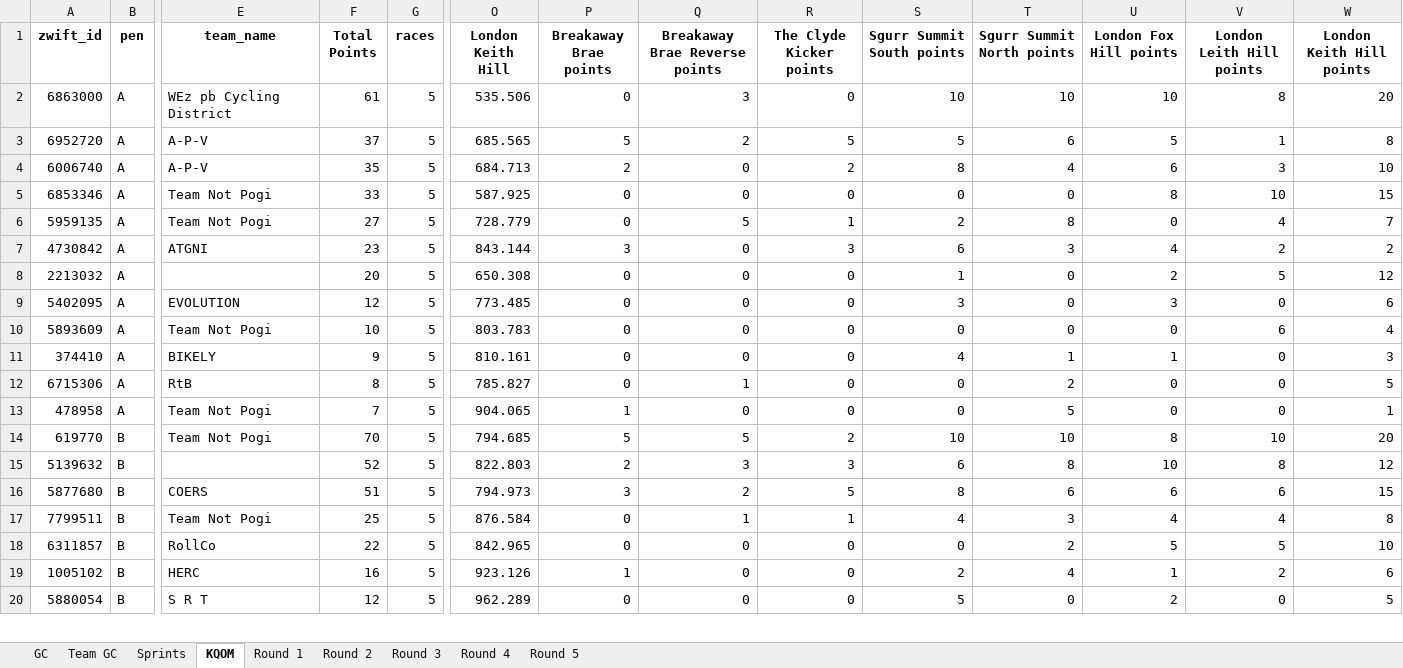
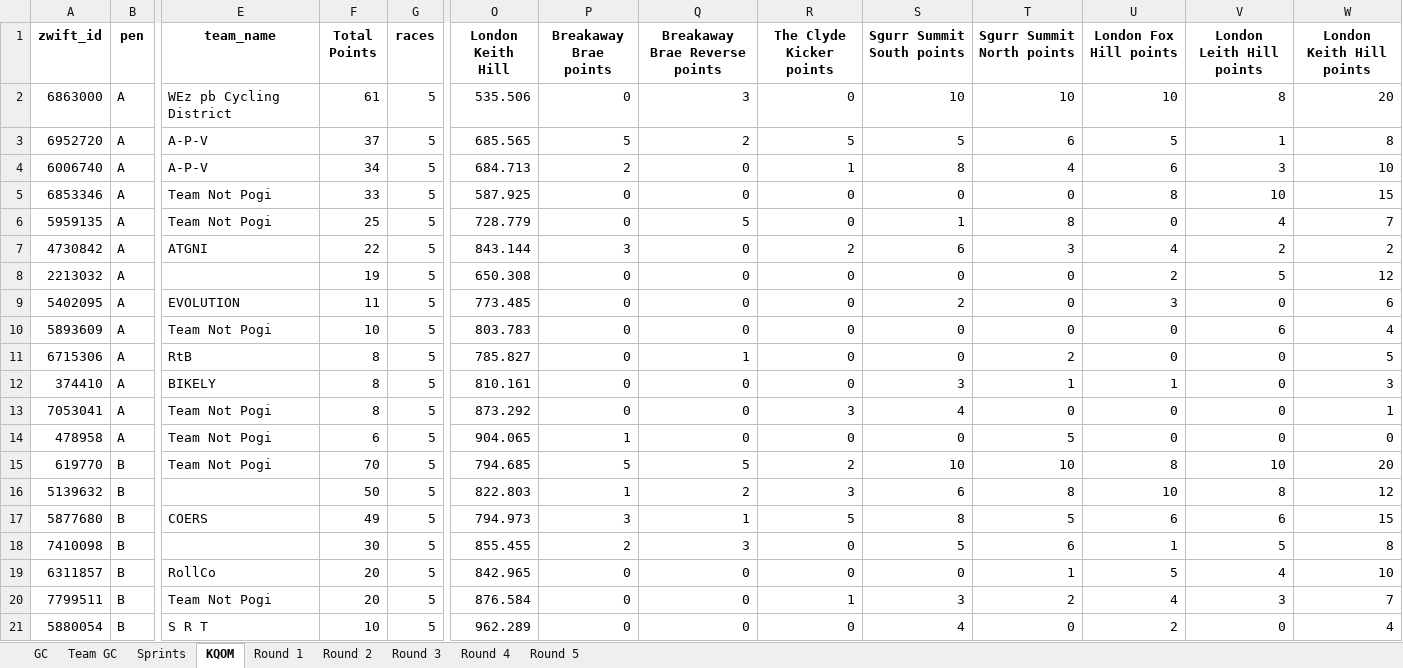
Before and after one commit to gleesonm1/TNP_results, an Excel workbook: LaBlanca/LaBlanca.xlsx, sheet KQOM, drawn as a sheet; only a part is shown, gaps mark what is left out; values as stored, in another font and other column widths than the file's, no borders; removed rows and columns are numbered as before the commit, all else as after; rows hold the shown columns only; the diff covers the shown part only; the diff names each change by its address in the sheet, - before the commit and + after, or states it on an @@ line.

```diff
--- a/LaBlanca/LaBlanca.xlsx (sheet KQOM)
+++ b/LaBlanca/LaBlanca.xlsx (sheet KQOM)
-F4 (Total Points): 35
+F4 (Total Points): 34
-R4 (The Clyde Kicker points): 2
+R4 (The Clyde Kicker points): 1
-F6 (Total Points): 27
+F6 (Total Points): 25
-R6 (The Clyde Kicker points): 1
+R6 (The Clyde Kicker points): 0
-S6 (Sgurr Summit South points): 2
+S6 (Sgurr Summit South points): 1
-F7 (Total Points): 23
+F7 (Total Points): 22
-R7 (The Clyde Kicker points): 3
+R7 (The Clyde Kicker points): 2
-F8 (Total Points): 20
+F8 (Total Points): 19
-S8 (Sgurr Summit South points): 1
+S8 (Sgurr Summit South points): 0
-F9 (Total Points): 12
+F9 (Total Points): 11
-S9 (Sgurr Summit South points): 3
+S9 (Sgurr Summit South points): 2
-row 11: 374410 | A | BIKELY | 9 | 5 | 810.161 | 0 | 0 | 0 | 4 | 1 | 1 | 0 | 3
+row 12: 374410 | A | BIKELY | 8 | 5 | 810.161 | 0 | 0 | 0 | 3 | 1 | 1 | 0 | 3
+row 13: 7053041 | A | Team Not Pogi | 8 | 5 | 873.292 | 0 | 0 | 3 | 4 | 0 | 0 | 0 | 1
-F14 (Total Points): 7
+F14 (Total Points): 6
-W14 (London Keith Hill points): 1
+W14 (London Keith Hill points): 0
-F16 (Total Points): 52
+F16 (Total Points): 50
-P16 (Breakaway Brae points): 2
+P16 (Breakaway Brae points): 1
-Q16 (Breakaway Brae Reverse points): 3
+Q16 (Breakaway Brae Reverse points): 2
-F17 (Total Points): 51
+F17 (Total Points): 49
-Q17 (Breakaway Brae Reverse points): 2
+Q17 (Breakaway Brae Reverse points): 1
-T17 (Sgurr Summit North points): 6
+T17 (Sgurr Summit North points): 5
-row 17: 7799511 | B | Team Not Pogi | 25 | 5 | 876.584 | 0 | 1 | 1 | 4 | 3 | 4 | 4 | 8
+row 18: 7410098 | B |  | 30 | 5 | 855.455 | 2 | 3 | 0 | 5 | 6 | 1 | 5 | 8
-F19 (Total Points): 22
+F19 (Total Points): 20
-T19 (Sgurr Summit North points): 2
+T19 (Sgurr Summit North points): 1
-V19 (London Leith Hill points): 5
+V19 (London Leith Hill points): 4
-row 19: 1005102 | B | HERC | 16 | 5 | 923.126 | 1 | 0 | 0 | 2 | 4 | 1 | 2 | 6
+row 20: 7799511 | B | Team Not Pogi | 20 | 5 | 876.584 | 0 | 0 | 1 | 3 | 2 | 4 | 3 | 7
-F21 (Total Points): 12
+F21 (Total Points): 10
-S21 (Sgurr Summit South points): 5
+S21 (Sgurr Summit South points): 4
-W21 (London Keith Hill points): 5
+W21 (London Keith Hill points): 4
```
Also changed, not shown: 3 added rows, 1 removed row and 14 edited cells elsewhere in this sheet, sheet GC, sheet Round 5, sheet Team GC, sheet Sprints, 2 other files.
